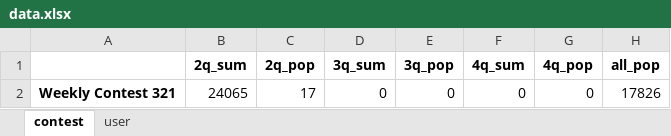
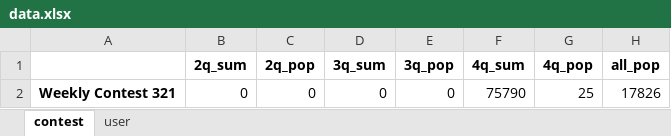
Before and after one commit to TMHsu-0413/LeetCode_social_analysis, an Excel workbook: data.xlsx, sheet contest, drawn as a sheet; values as stored, in another font and other column widths than the file's, no borders; the diff names each change by its address in the sheet, - before the commit and + after, or states it on an @@ line.

```diff
--- a/data.xlsx (sheet contest)
+++ b/data.xlsx (sheet contest)
-B2 (2q_sum): 24065
+B2 (2q_sum): 0
-C2 (2q_pop): 17
+C2 (2q_pop): 0
-F2 (4q_sum): 0
+F2 (4q_sum): 75790
-G2 (4q_pop): 0
+G2 (4q_pop): 25
```
Also changed, not shown: sheet user, 5 other files.
